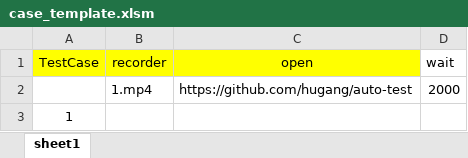
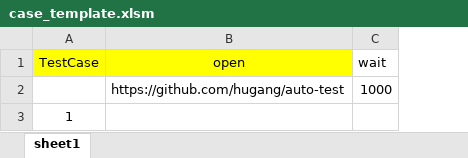
Before and after one commit to hugang/auto-test, an Excel workbook: doc/testcases_example/case_template.xlsm, sheet sheet1, drawn as a sheet; values as stored, in another font and other column widths than the file's, no borders; charts and pictures not drawn; removed rows and columns are numbered as before the commit, all else as after; the diff names each change by its address in the sheet, - before the commit and + after, or states it on an @@ line.

Commit message:
bugfix.

```diff
--- a/doc/testcases_example/case_template.xlsm (sheet sheet1)
+++ b/doc/testcases_example/case_template.xlsm (sheet sheet1)
-column B (recorder), row 2: 1.mp4
-C2 (wait): 2000
+C2 (wait): 1000
```
